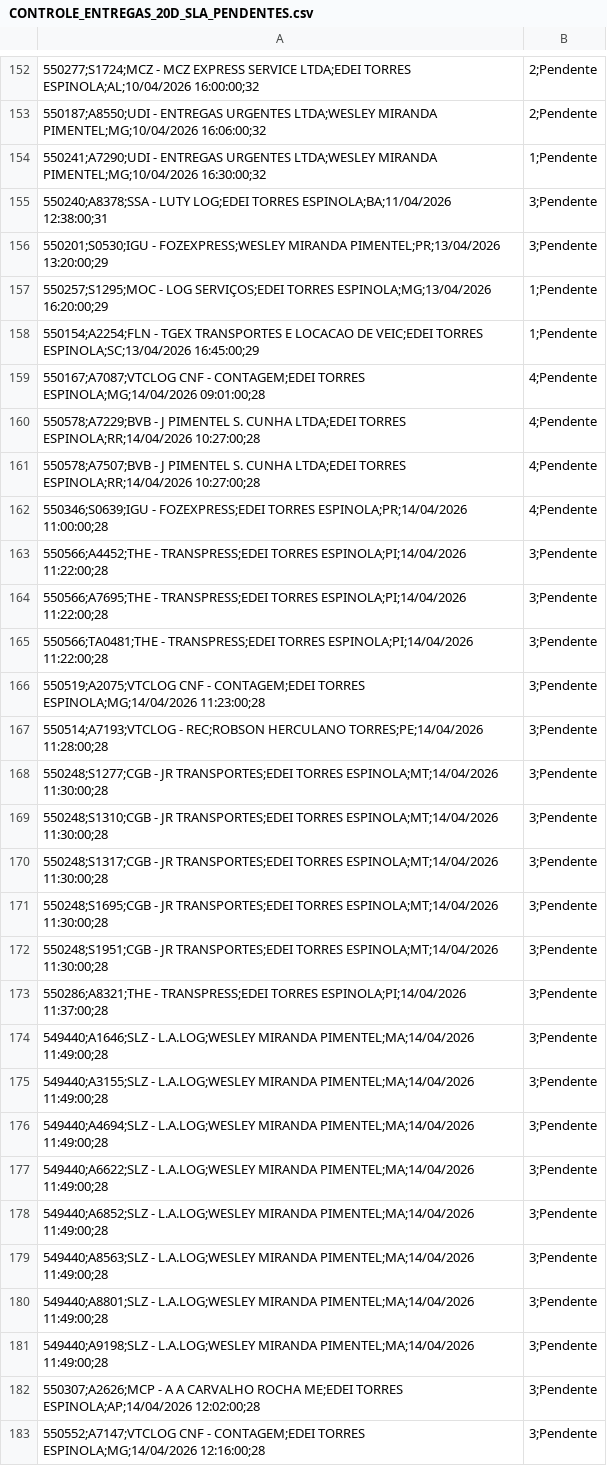
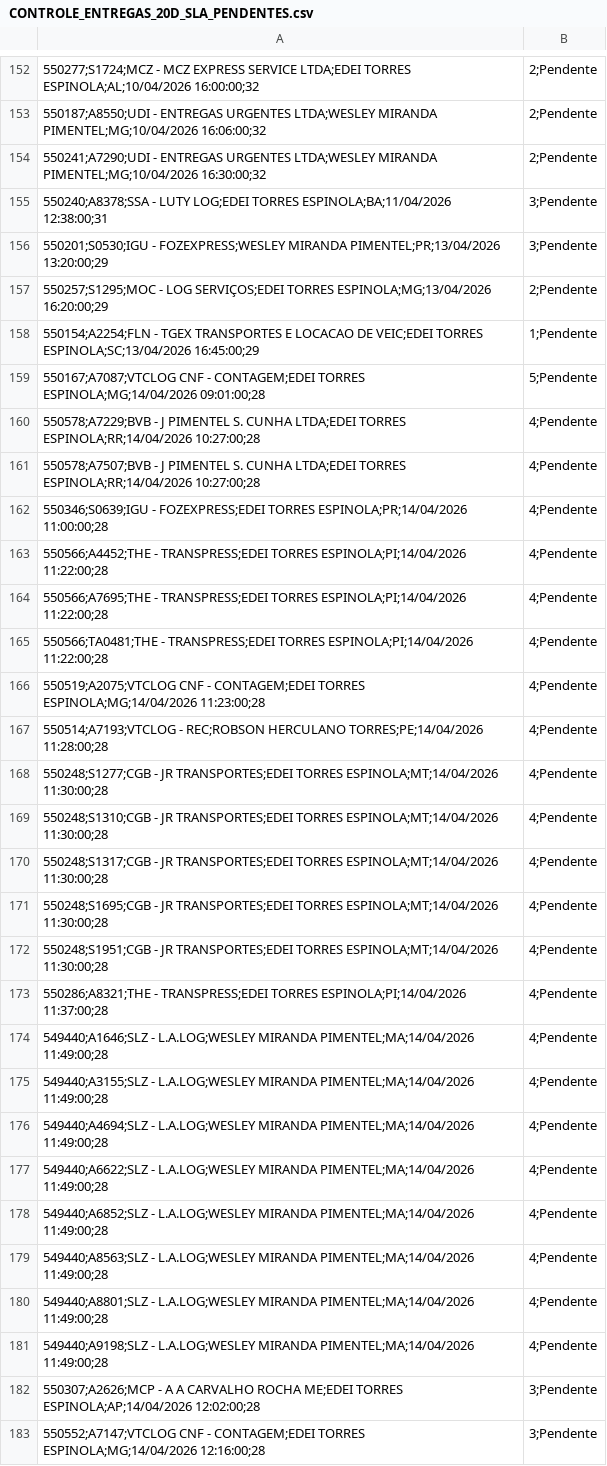
Before and after one commit to luan9753/banco-aura-dashboard, a CSV file: CONTROLE_ENTREGAS_20D_SLA_PENDENTES.csv, drawn as a sheet; only a part is shown, gaps mark what is left out; the diff covers the shown part only.

```diff
--- a/CONTROLE_ENTREGAS_20D_SLA_PENDENTES.csv
+++ b/CONTROLE_ENTREGAS_20D_SLA_PENDENTES.csv
@@ -153,8 +153,8 @@
 550187;A8550;UDI - ENTREGAS URGENTES LTDA;WESLEY MIRANDA PIMENTEL;MG;10/04/2026 16:06:00;32,2;Pendente
-550241;A7290;UDI - ENTREGAS URGENTES LTDA;WESLEY MIRANDA PIMENTEL;MG;10/04/2026 16:30:00;32,1;Pendente
+550241;A7290;UDI - ENTREGAS URGENTES LTDA;WESLEY MIRANDA PIMENTEL;MG;10/04/2026 16:30:00;32,2;Pendente
 550240;A8378;SSA - LUTY LOG;EDEI TORRES ESPINOLA;BA;11/04/2026 12:38:00;31,3;Pendente
 550201;S0530;IGU - FOZEXPRESS;WESLEY MIRANDA PIMENTEL;PR;13/04/2026 13:20:00;29,3;Pendente
-550257;S1295;MOC - LOG SERVIÇOS;EDEI TORRES ESPINOLA;MG;13/04/2026 16:20:00;29,1;Pendente
+550257;S1295;MOC - LOG SERVIÇOS;EDEI TORRES ESPINOLA;MG;13/04/2026 16:20:00;29,2;Pendente
 550154;A2254;FLN - TGEX TRANSPORTES E LOCACAO DE VEIC;EDEI TORRES ESPINOLA;SC;13/04/2026 16:45:00;29,1;Pendente
-550167;A7087;VTCLOG CNF - CONTAGEM;EDEI TORRES ESPINOLA;MG;14/04/2026 09:01:00;28,4;Pendente
+550167;A7087;VTCLOG CNF - CONTAGEM;EDEI TORRES ESPINOLA;MG;14/04/2026 09:01:00;28,5;Pendente
 550578;A7229;BVB - J PIMENTEL S. CUNHA LTDA;EDEI TORRES ESPINOLA;RR;14/04/2026 10:27:00;28,4;Pendente
@@ -162,21 +162,21 @@
 550346;S0639;IGU - FOZEXPRESS;EDEI TORRES ESPINOLA;PR;14/04/2026 11:00:00;28,4;Pendente
-550566;A4452;THE - TRANSPRESS;EDEI TORRES ESPINOLA;PI;14/04/2026 11:22:00;28,3;Pendente
-550566;A7695;THE - TRANSPRESS;EDEI TORRES ESPINOLA;PI;14/04/2026 11:22:00;28,3;Pendente
-550566;TA0481;THE - TRANSPRESS;EDEI TORRES ESPINOLA;PI;14/04/2026 11:22:00;28,3;Pendente
-550519;A2075;VTCLOG CNF - CONTAGEM;EDEI TORRES ESPINOLA;MG;14/04/2026 11:23:00;28,3;Pendente
-550514;A7193;VTCLOG - REC;ROBSON HERCULANO TORRES;PE;14/04/2026 11:28:00;28,3;Pendente
-550248;S1277;CGB - JR TRANSPORTES;EDEI TORRES ESPINOLA;MT;14/04/2026 11:30:00;28,3;Pendente
-550248;S1310;CGB - JR TRANSPORTES;EDEI TORRES ESPINOLA;MT;14/04/2026 11:30:00;28,3;Pendente
-550248;S1317;CGB - JR TRANSPORTES;EDEI TORRES ESPINOLA;MT;14/04/2026 11:30:00;28,3;Pendente
-550248;S1695;CGB - JR TRANSPORTES;EDEI TORRES ESPINOLA;MT;14/04/2026 11:30:00;28,3;Pendente
-550248;S1951;CGB - JR TRANSPORTES;EDEI TORRES ESPINOLA;MT;14/04/2026 11:30:00;28,3;Pendente
-550286;A8321;THE - TRANSPRESS;EDEI TORRES ESPINOLA;PI;14/04/2026 11:37:00;28,3;Pendente
-549440;A1646;SLZ - L.A.LOG;WESLEY MIRANDA PIMENTEL;MA;14/04/2026 11:49:00;28,3;Pendente
-549440;A3155;SLZ - L.A.LOG;WESLEY MIRANDA PIMENTEL;MA;14/04/2026 11:49:00;28,3;Pendente
-549440;A4694;SLZ - L.A.LOG;WESLEY MIRANDA PIMENTEL;MA;14/04/2026 11:49:00;28,3;Pendente
-549440;A6622;SLZ - L.A.LOG;WESLEY MIRANDA PIMENTEL;MA;14/04/2026 11:49:00;28,3;Pendente
-549440;A6852;SLZ - L.A.LOG;WESLEY MIRANDA PIMENTEL;MA;14/04/2026 11:49:00;28,3;Pendente
-549440;A8563;SLZ - L.A.LOG;WESLEY MIRANDA PIMENTEL;MA;14/04/2026 11:49:00;28,3;Pendente
-549440;A8801;SLZ - L.A.LOG;WESLEY MIRANDA PIMENTEL;MA;14/04/2026 11:49:00;28,3;Pendente
-549440;A9198;SLZ - L.A.LOG;WESLEY MIRANDA PIMENTEL;MA;14/04/2026 11:49:00;28,3;Pendente
+550566;A4452;THE - TRANSPRESS;EDEI TORRES ESPINOLA;PI;14/04/2026 11:22:00;28,4;Pendente
+550566;A7695;THE - TRANSPRESS;EDEI TORRES ESPINOLA;PI;14/04/2026 11:22:00;28,4;Pendente
+550566;TA0481;THE - TRANSPRESS;EDEI TORRES ESPINOLA;PI;14/04/2026 11:22:00;28,4;Pendente
+550519;A2075;VTCLOG CNF - CONTAGEM;EDEI TORRES ESPINOLA;MG;14/04/2026 11:23:00;28,4;Pendente
+550514;A7193;VTCLOG - REC;ROBSON HERCULANO TORRES;PE;14/04/2026 11:28:00;28,4;Pendente
+550248;S1277;CGB - JR TRANSPORTES;EDEI TORRES ESPINOLA;MT;14/04/2026 11:30:00;28,4;Pendente
+550248;S1310;CGB - JR TRANSPORTES;EDEI TORRES ESPINOLA;MT;14/04/2026 11:30:00;28,4;Pendente
+550248;S1317;CGB - JR TRANSPORTES;EDEI TORRES ESPINOLA;MT;14/04/2026 11:30:00;28,4;Pendente
+550248;S1695;CGB - JR TRANSPORTES;EDEI TORRES ESPINOLA;MT;14/04/2026 11:30:00;28,4;Pendente
+550248;S1951;CGB - JR TRANSPORTES;EDEI TORRES ESPINOLA;MT;14/04/2026 11:30:00;28,4;Pendente
+550286;A8321;THE - TRANSPRESS;EDEI TORRES ESPINOLA;PI;14/04/2026 11:37:00;28,4;Pendente
+549440;A1646;SLZ - L.A.LOG;WESLEY MIRANDA PIMENTEL;MA;14/04/2026 11:49:00;28,4;Pendente
+549440;A3155;SLZ - L.A.LOG;WESLEY MIRANDA PIMENTEL;MA;14/04/2026 11:49:00;28,4;Pendente
+549440;A4694;SLZ - L.A.LOG;WESLEY MIRANDA PIMENTEL;MA;14/04/2026 11:49:00;28,4;Pendente
+549440;A6622;SLZ - L.A.LOG;WESLEY MIRANDA PIMENTEL;MA;14/04/2026 11:49:00;28,4;Pendente
+549440;A6852;SLZ - L.A.LOG;WESLEY MIRANDA PIMENTEL;MA;14/04/2026 11:49:00;28,4;Pendente
+549440;A8563;SLZ - L.A.LOG;WESLEY MIRANDA PIMENTEL;MA;14/04/2026 11:49:00;28,4;Pendente
+549440;A8801;SLZ - L.A.LOG;WESLEY MIRANDA PIMENTEL;MA;14/04/2026 11:49:00;28,4;Pendente
+549440;A9198;SLZ - L.A.LOG;WESLEY MIRANDA PIMENTEL;MA;14/04/2026 11:49:00;28,4;Pendente
 550307;A2626;MCP - A A CARVALHO ROCHA ME;EDEI TORRES ESPINOLA;AP;14/04/2026 12:02:00;28,3;Pendente
```
Also changed, not shown: 144 edited cells elsewhere in this file, 2 other files.
